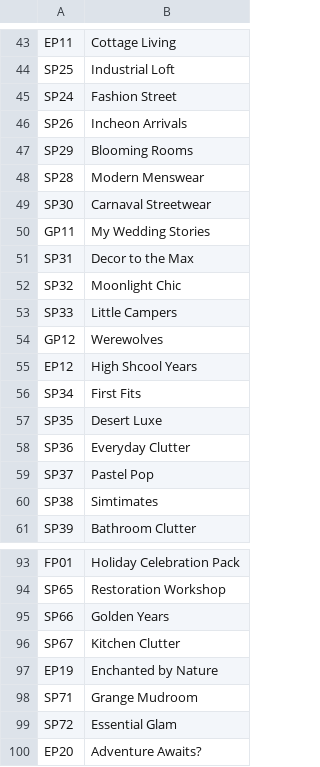
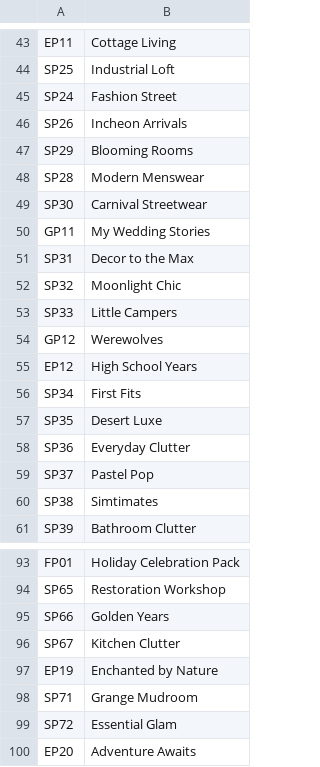
Before and after one commit to WrenSwift/SimsSwitcher, a CSV file: inc/packsDil.csv, drawn as a sheet; only a part is shown, gaps mark what is left out.

Commit message:
packsDil.csv updates

```diff
--- a/inc/packsDil.csv
+++ b/inc/packsDil.csv
@@ -48,3 +48,3 @@ SP29,Blooming Rooms
 SP28,Modern Menswear
-SP30,Carnaval Streetwear
+SP30,Carnival Streetwear
 GP11,My Wedding Stories
@@ -54,3 +54,3 @@ SP33,Little Campers
 GP12,Werewolves
-EP12,High Shcool Years
+EP12,High School Years
 SP34,First Fits
@@ -99,2 +99,2 @@ SP71,Grange Mudroom
 SP72,Essential Glam
-EP20,Adventure Awaits?
+EP20,Adventure Awaits
```
